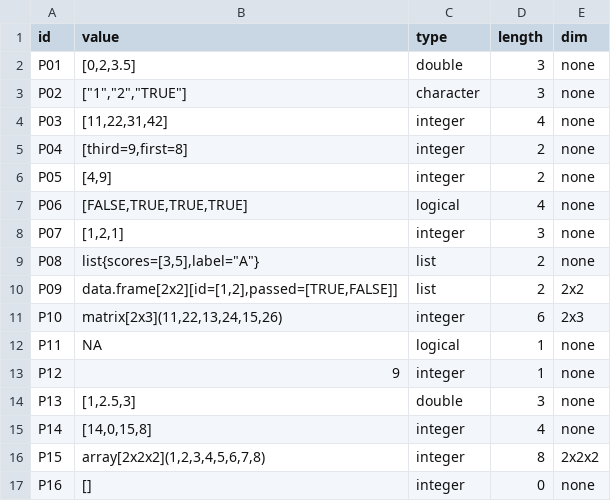
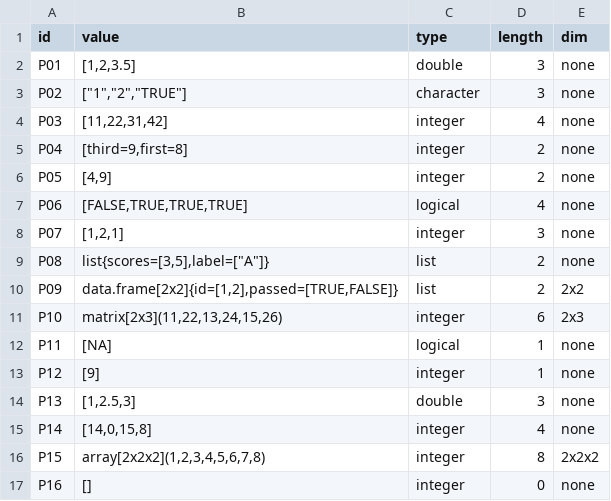
Before and after one commit to strg-ze/cmsc-124-ps2-starter, a TSV file: predictions.tsv, drawn as a sheet.

Commit message:
fix: brackets for P08,P09,P11,P12. Value typo in P01

```diff
--- a/predictions.tsv
+++ b/predictions.tsv
@@ -1,3 +1,3 @@
 id	value	type	length	dim
-P01	[0,2,3.5]	double	3	none
+P01	[1,2,3.5]	double	3	none
 P02	["1","2","TRUE"]	character	3	none
@@ -8,7 +8,7 @@ P06	[FALSE,TRUE,TRUE,TRUE]	logical	4	none
 P07	[1,2,1]	integer	3	none
-P08	list{scores=[3,5],label="A"}	list	2	none
-P09	data.frame[2x2][id=[1,2],passed=[TRUE,FALSE]]	list	2	2x2
+P08	list{scores=[3,5],label=["A"]}	list	2	none
+P09	data.frame[2x2]{id=[1,2],passed=[TRUE,FALSE]}	list	2	2x2
 P10	matrix[2x3](11,22,13,24,15,26)	integer	6	2x3
-P11	NA	logical	1	none
-P12	9	integer	1	none
+P11	[NA]	logical	1	none
+P12	[9]	integer	1	none
 P13	[1,2.5,3]	double	3	none
```
Also changed, not shown: 1 other file.
